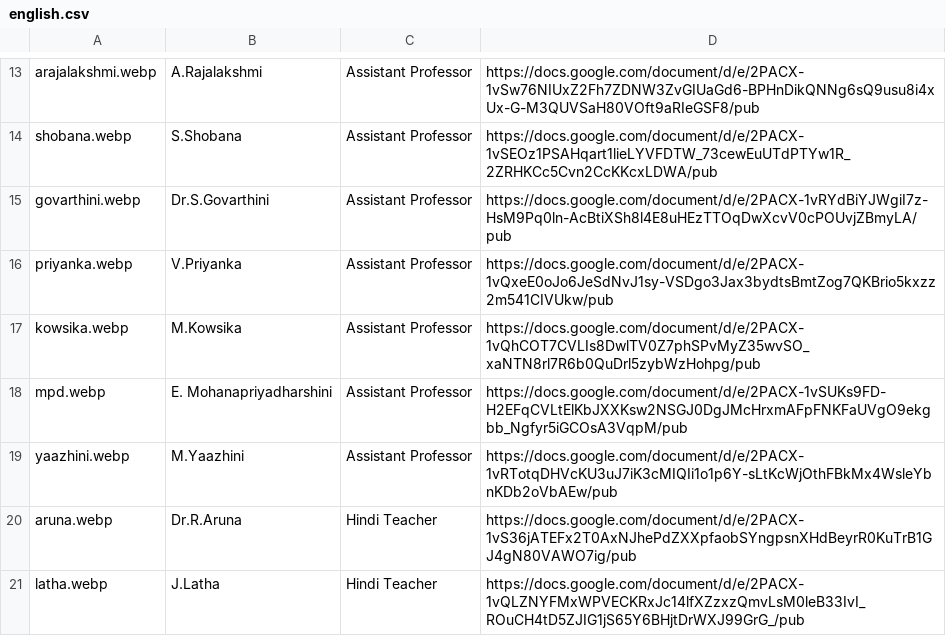
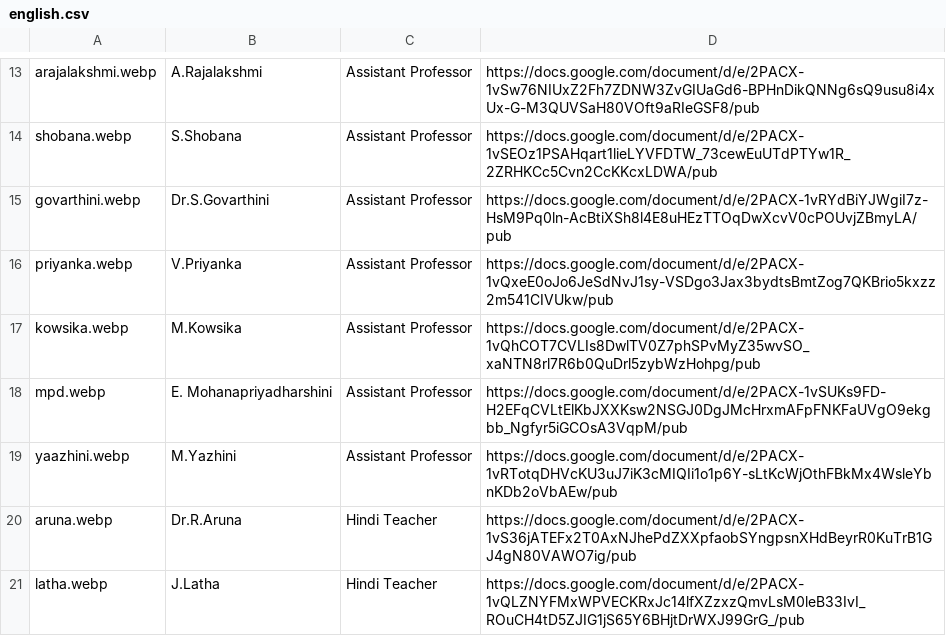
Before and after one commit to kongu-web/kec, a CSV file: public/Faculty/english.csv, drawn as a sheet; only a part is shown, gaps mark what is left out.

```diff
--- a/public/Faculty/english.csv
+++ b/public/Faculty/english.csv
@@ -18,3 +18,3 @@ kowsika.webp,M.Kowsika,Assistant Professor,https://docs.google.com/document/d/e/
 mpd.webp,E. Mohanapriyadharshini,Assistant Professor,https://docs.google.com/document/d/e/2PACX-1vSUKs9FD-H2EFqCVLtElKbJXXKsw2NSGJ0DgJMcHrxmAFpFNKFaUVgO9ekgbb_Ngfyr5iGCOsA3VqpM/pub
-yaazhini.webp,M.Yaazhini,Assistant Professor,https://docs.google.com/document/d/e/2PACX-1vRTotqDHVcKU3uJ7iK3cMIQIi1o1p6Y-sLtKcWjOthFBkMx4WsleYbnKDb2oVbAEw/pub
+yaazhini.webp,M.Yazhini,Assistant Professor,https://docs.google.com/document/d/e/2PACX-1vRTotqDHVcKU3uJ7iK3cMIQIi1o1p6Y-sLtKcWjOthFBkMx4WsleYbnKDb2oVbAEw/pub
 aruna.webp,Dr.R.Aruna,Hindi Teacher,https://docs.google.com/document/d/e/2PACX-1vS36jATEFx2T0AxNJhePdZXXpfaobSYngpsnXHdBeyrR0KuTrB1GJ4gN80VAWO7ig/pub
```
Also changed, not shown: public/Faculty/it.csv, 5 other files.
